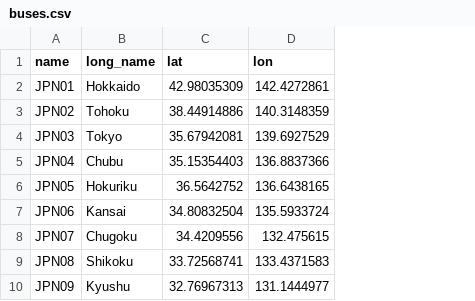
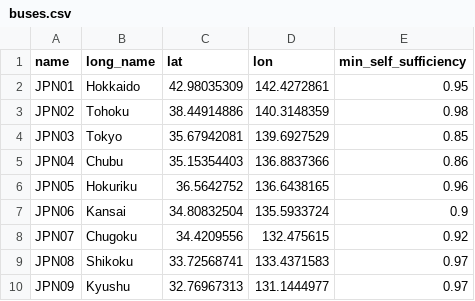
Before and after one commit to transition-zero/tza-pypsa, a CSV file: stock_models/Japan/buses.csv, drawn as a sheet; the diff names each change by its address in the sheet, - before the commit and + after, or states it on an @@ line.

```diff
--- a/stock_models/Japan/buses.csv
+++ b/stock_models/Japan/buses.csv
+column E (min_self_sufficiency), rows 2-10: 0.95 | 0.98 | 0.85 | 0.86 | 0.96 | 0.9 | 0.92 | 0.97 | 0.97
```
Also changed, not shown: stock_models/Japan/generators.csv, stock_models/Japan/storage_units.csv, 3 other files.
